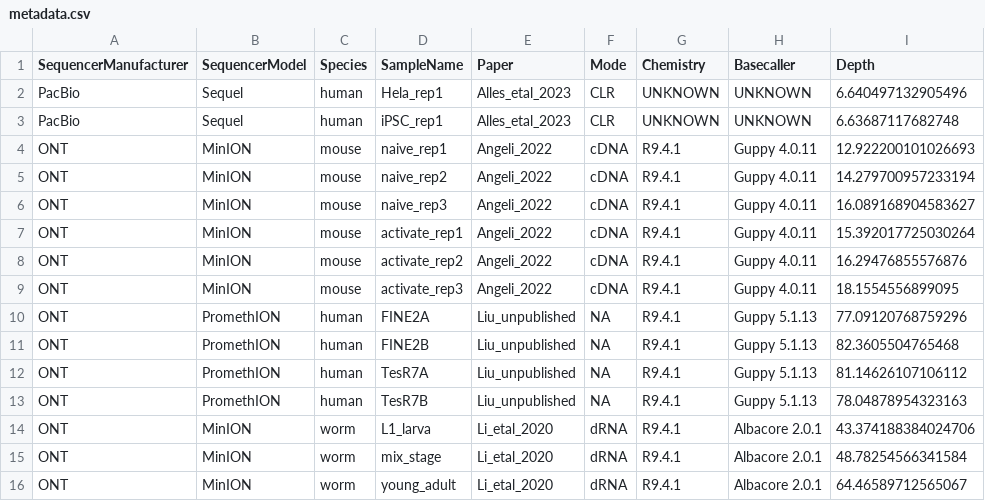
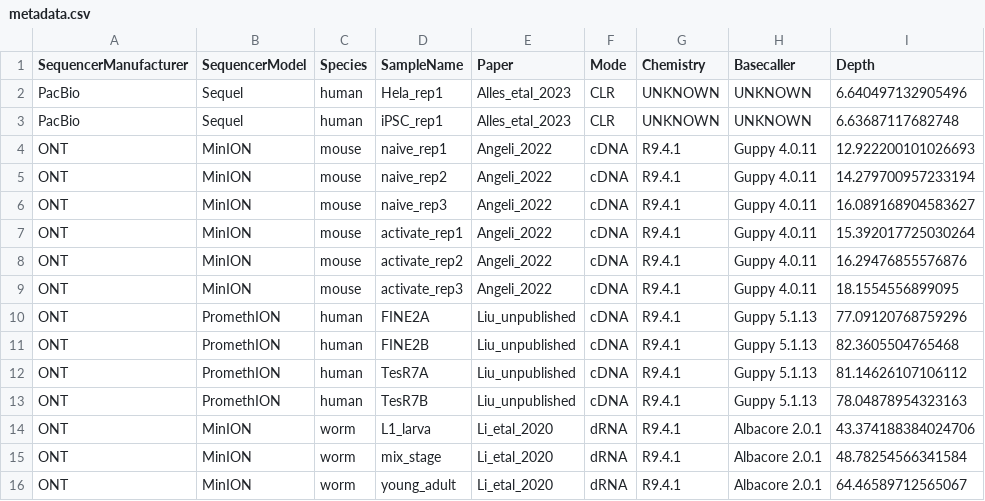
Before and after one commit to WanluLiuLab/yasim, a CSV file: suppl_data_analysis/syq_article/metadata.csv, drawn as a sheet; only a part is shown.

```diff
--- a/suppl_data_analysis/syq_article/metadata.csv
+++ b/suppl_data_analysis/syq_article/metadata.csv
@@ -9,6 +9,6 @@ ONT,MinION,mouse,activate_rep2,Angeli_2022,cDNA,R9.4.1,Guppy 4.0.11,16.294768555
 ONT,MinION,mouse,activate_rep3,Angeli_2022,cDNA,R9.4.1,Guppy 4.0.11,18.1554556899095
-ONT,PromethION,human,FINE2A,Liu_unpublished,NA,R9.4.1,Guppy 5.1.13,77.09120768759296
-ONT,PromethION,human,FINE2B,Liu_unpublished,NA,R9.4.1,Guppy 5.1.13,82.3605504765468
-ONT,PromethION,human,TesR7A,Liu_unpublished,NA,R9.4.1,Guppy 5.1.13,81.14626107106112
-ONT,PromethION,human,TesR7B,Liu_unpublished,NA,R9.4.1,Guppy 5.1.13,78.04878954323163
+ONT,PromethION,human,FINE2A,Liu_unpublished,cDNA,R9.4.1,Guppy 5.1.13,77.09120768759296
+ONT,PromethION,human,FINE2B,Liu_unpublished,cDNA,R9.4.1,Guppy 5.1.13,82.3605504765468
+ONT,PromethION,human,TesR7A,Liu_unpublished,cDNA,R9.4.1,Guppy 5.1.13,81.14626107106112
+ONT,PromethION,human,TesR7B,Liu_unpublished,cDNA,R9.4.1,Guppy 5.1.13,78.04878954323163
 ONT,MinION,worm,L1_larva,Li_etal_2020,dRNA,R9.4.1,Albacore 2.0.1,43.374188384024706
```
Also changed, not shown: 1 other file.
